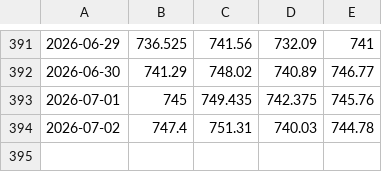
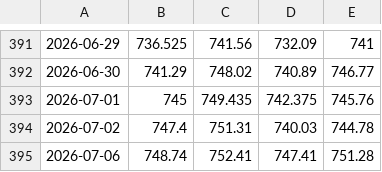
Before and after one commit to P-Worthington/sp500-tracker, a CSV file: sp500-data.csv, drawn as a sheet; only a part is shown, gaps mark what is left out.

```diff
--- a/sp500-data.csv
+++ b/sp500-data.csv
@@ -394 +394,2 @@
 2026-07-02,747.4,751.31,740.03,744.78
+2026-07-06,748.74,752.41,747.41,751.28
```
